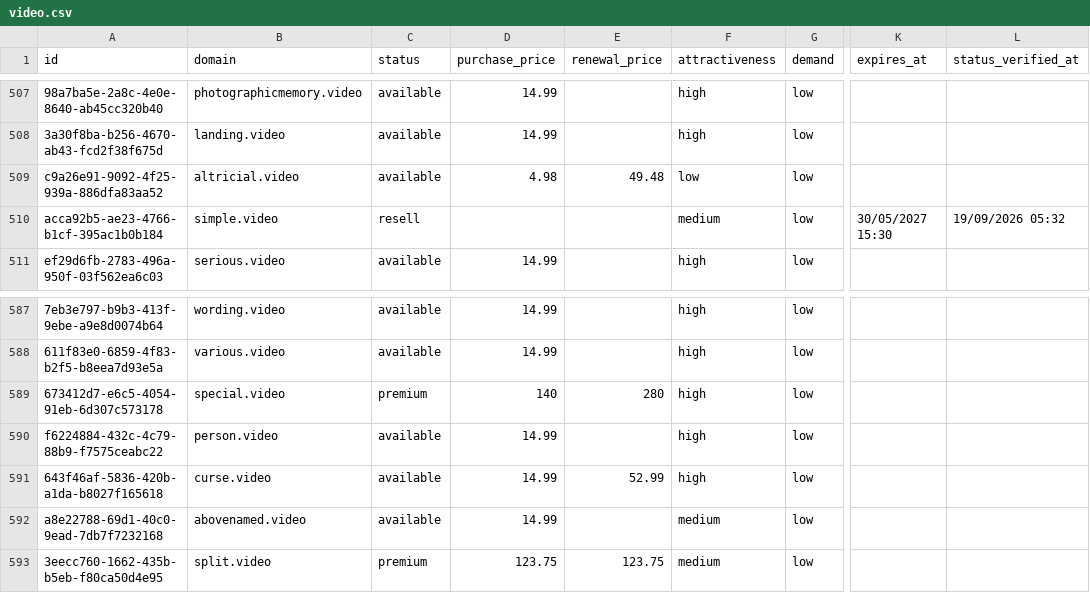
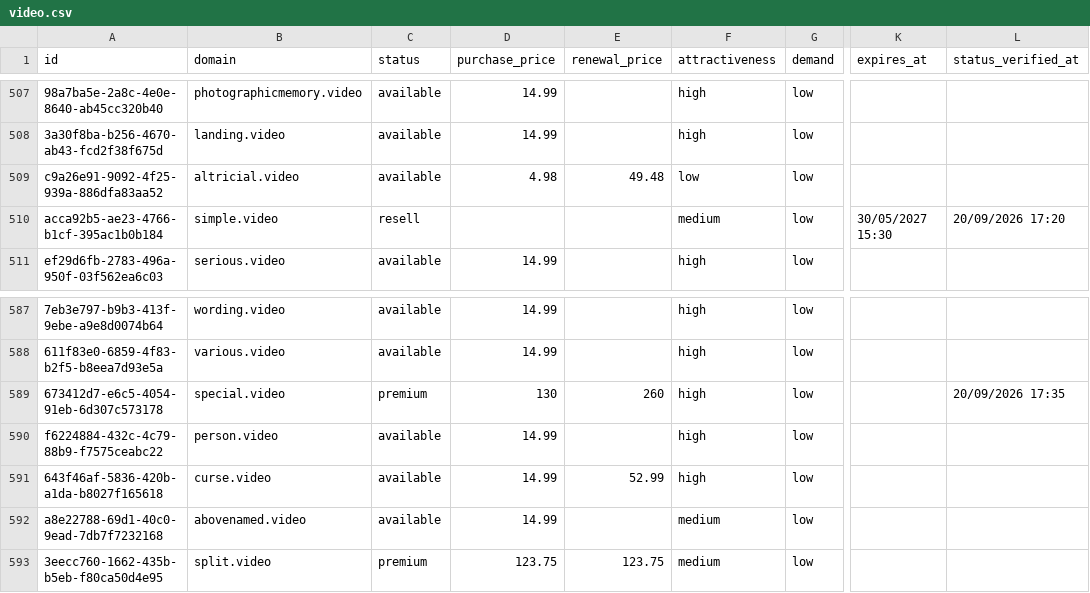
Before and after one commit to UniqueDomains/video-oneword-domains, a CSV file: video.csv, drawn as a sheet; only a part is shown, gaps mark what is left out; the diff names each change by its address in the sheet, - before the commit and + after, or states it on an @@ line.

Commit message:
Domains update

```diff
--- a/video.csv
+++ b/video.csv
-L510 (status_verified_at): 19/09/2026 05:32
+L510 (status_verified_at): 20/09/2026 17:20
-D589 (purchase_price): 140
+D589 (purchase_price): 130
-E589 (renewal_price): 280
+E589 (renewal_price): 260
-L589 (status_verified_at): (empty)
+L589 (status_verified_at): 20/09/2026 17:35
```
Also changed, not shown: 4 other files.
